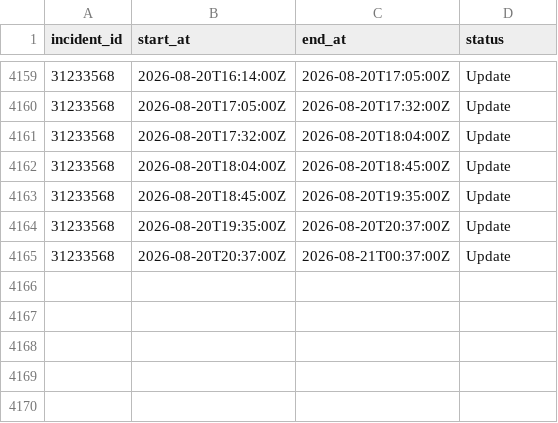
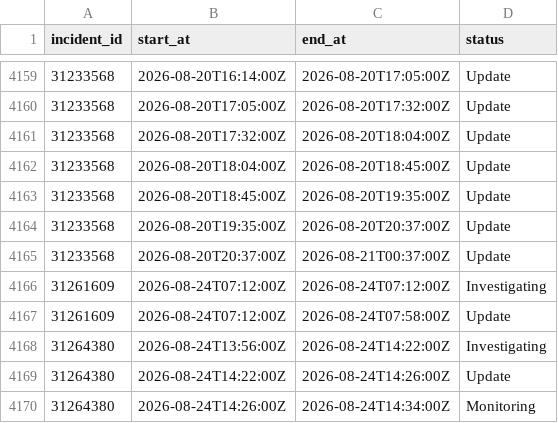
Before and after one commit to paradise-runner/feels-like-github-status, a CSV file: parsed/segments.csv, drawn as a sheet; only a part is shown, gaps mark what is left out; the diff names each change by its address in the sheet, - before the commit and + after, or states it on an @@ line.

```diff
--- a/parsed/segments.csv
+++ b/parsed/segments.csv
+row 4166: 31261609 | 2026-08-24T07:12:00Z | 2026-08-24T07:12:00Z | Investigating
+row 4167: 31261609 | 2026-08-24T07:12:00Z | 2026-08-24T07:58:00Z | Update
+row 4168: 31264380 | 2026-08-24T13:56:00Z | 2026-08-24T14:22:00Z | Investigating
+row 4169: 31264380 | 2026-08-24T14:22:00Z | 2026-08-24T14:26:00Z | Update
+row 4170: 31264380 | 2026-08-24T14:26:00Z | 2026-08-24T14:34:00Z | Monitoring
```
Also changed, not shown: parsed/downtime_windows.csv, 2 other files.
